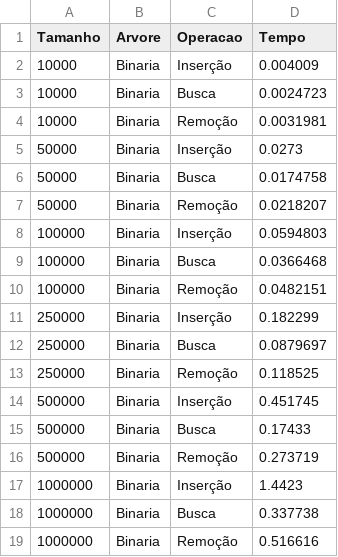
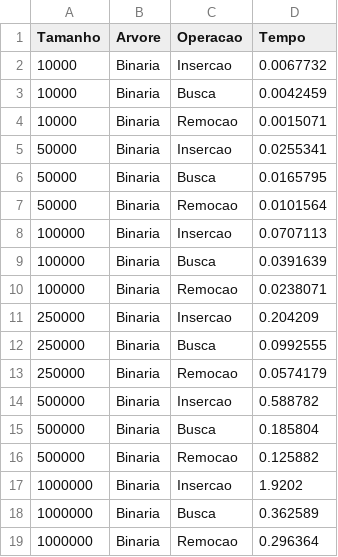
Before and after one commit to allanCCufcg/ProjetoEDA, a CSV file: Analise-Jesse/Dados CSV Testes/dados_aleatorio_binaria_cpp.csv, drawn as a sheet.

```diff
--- a/Analise-Jesse/Dados CSV Testes/dados_aleatorio_binaria_cpp.csv
+++ b/Analise-Jesse/Dados CSV Testes/dados_aleatorio_binaria_cpp.csv
@@ -1,19 +1,19 @@
 Tamanho,Arvore,Operacao,Tempo
-10000,Binaria,Inserção,0.004009
-10000,Binaria,Busca,0.0024723
-10000,Binaria,Remoção,0.0031981
-50000,Binaria,Inserção,0.0273
-50000,Binaria,Busca,0.0174758
-50000,Binaria,Remoção,0.0218207
-100000,Binaria,Inserção,0.0594803
-100000,Binaria,Busca,0.0366468
-100000,Binaria,Remoção,0.0482151
-250000,Binaria,Inserção,0.182299
-250000,Binaria,Busca,0.0879697
-250000,Binaria,Remoção,0.118525
-500000,Binaria,Inserção,0.451745
-500000,Binaria,Busca,0.17433
-500000,Binaria,Remoção,0.273719
-1000000,Binaria,Inserção,1.4423
-1000000,Binaria,Busca,0.337738
-1000000,Binaria,Remoção,0.516616
+10000,Binaria,Insercao,0.0067732
+10000,Binaria,Busca,0.0042459
+10000,Binaria,Remocao,0.0015071
+50000,Binaria,Insercao,0.0255341
+50000,Binaria,Busca,0.0165795
+50000,Binaria,Remocao,0.0101564
+100000,Binaria,Insercao,0.0707113
+100000,Binaria,Busca,0.0391639
+100000,Binaria,Remocao,0.0238071
+250000,Binaria,Insercao,0.204209
+250000,Binaria,Busca,0.0992555
+250000,Binaria,Remocao,0.0574179
+500000,Binaria,Insercao,0.588782
+500000,Binaria,Busca,0.185804
+500000,Binaria,Remocao,0.125882
+1000000,Binaria,Insercao,1.9202
+1000000,Binaria,Busca,0.362589
+1000000,Binaria,Remocao,0.296364
```
Also changed, not shown: Analise-Jesse/Dados CSV Testes/dados_ordenado_binaria_cpp.csv, 4 other files.
